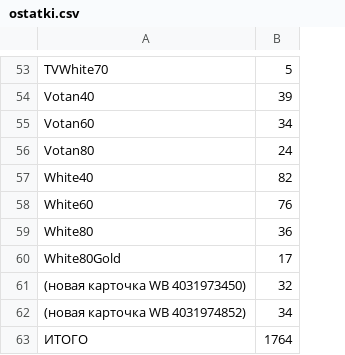
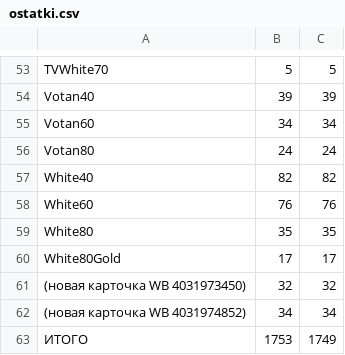
Before and after one commit to vladrabota94-wq/choice-feed, a CSV file: ostatki.csv, drawn as a sheet; only a part is shown, gaps mark what is left out; the diff covers the shown part only; the diff names each change by its address in the sheet, - before the commit and + after, or states it on an @@ line.

```diff
--- a/ostatki.csv
+++ b/ostatki.csv
+column C, rows 53-63: 5 | 39 | 34 | 24 | 82 | 76 | 35 | 17 | 32 | 34 | 1749
-B59: 36
+B59: 35
-B63: 1764
+B63: 1753
```
Also changed, not shown: 1 moved row and 7 edited cells elsewhere in this file.
